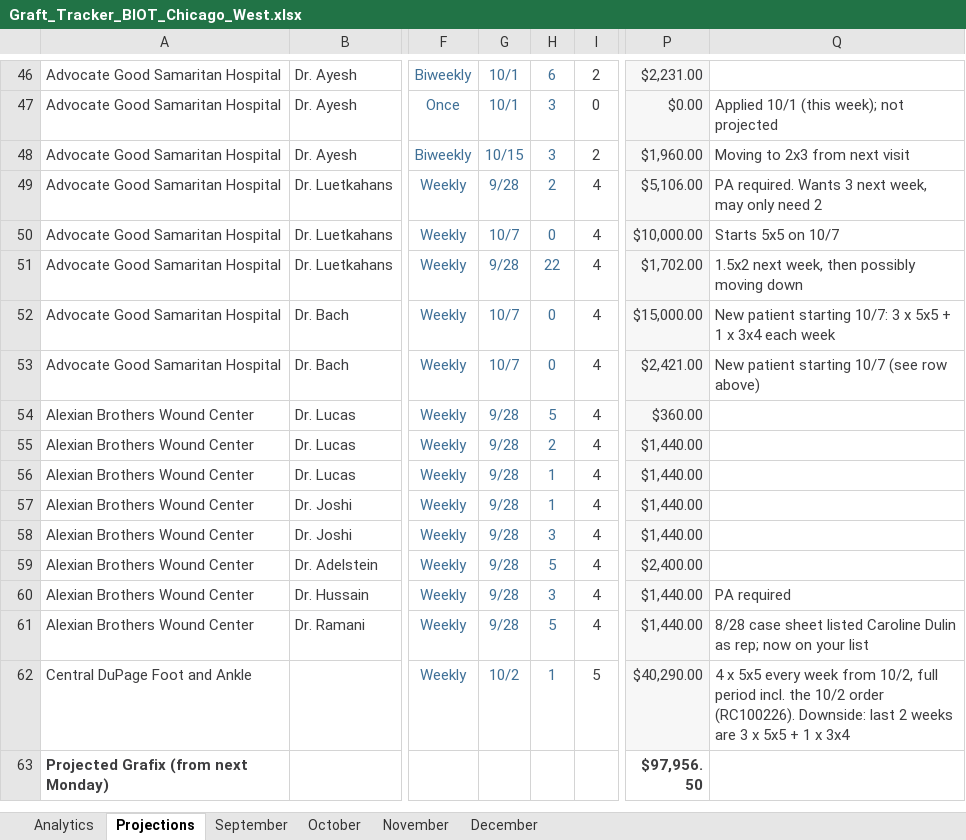
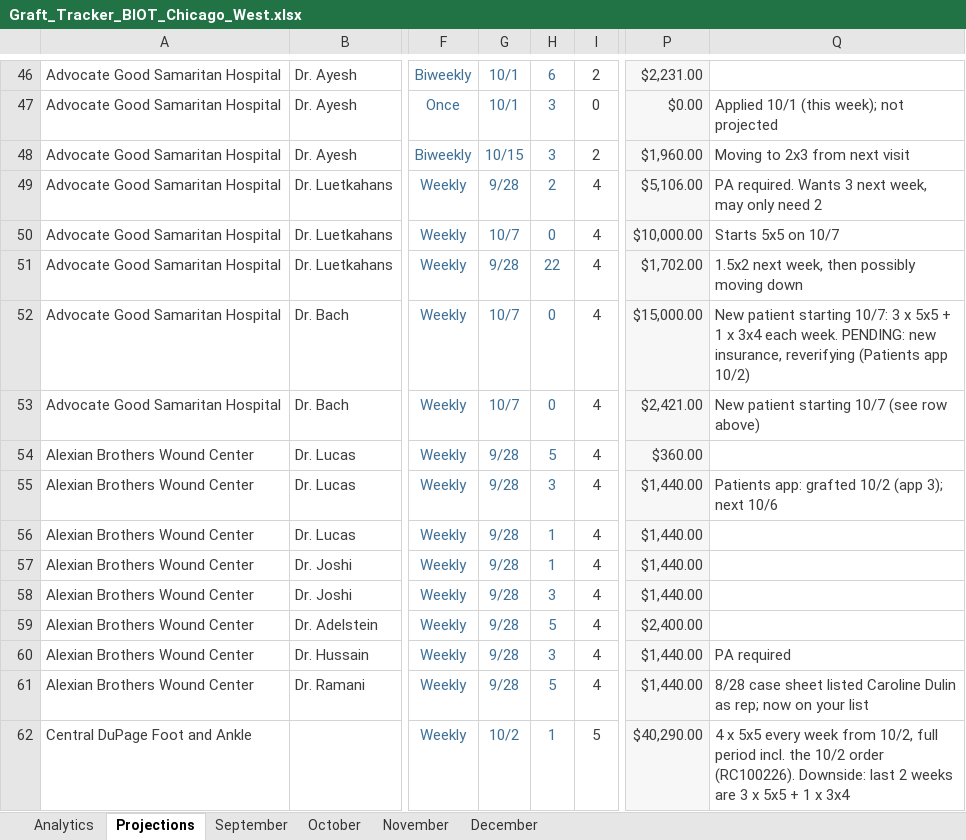
Before and after one commit to ajpeterson113/Graft-Tracker, an Excel workbook: Graft_Tracker_BIOT_Chicago_West.xlsx, sheet Projections, drawn as a sheet; only a part is shown, gaps mark what is left out; the shorter side is filled out with more unchanged rows; values as stored, in another font and other column widths than the file's, no borders; the diff names each change by its address in the sheet, - before the commit and + after, or states it on an @@ line.

Commit message:
Tracker update 2026-10-02 (from Graft_Tracker_BIOT_Chicago_West_2026-10-02.xlsx)

```diff
--- a/Graft_Tracker_BIOT_Chicago_West.xlsx (sheet Projections)
+++ b/Graft_Tracker_BIOT_Chicago_West.xlsx (sheet Projections)
-Q52: …3x4 each week
+Q52: …3x4 each week. PENDING: new insurance, reverifying (Patients app 10/2)
-H55: 2
+H55: 3
-Q55: (empty)
+Q55: Patients app: grafted 10/2 (app 3); next 10/6
```
Also changed, not shown: charts or pictures.
